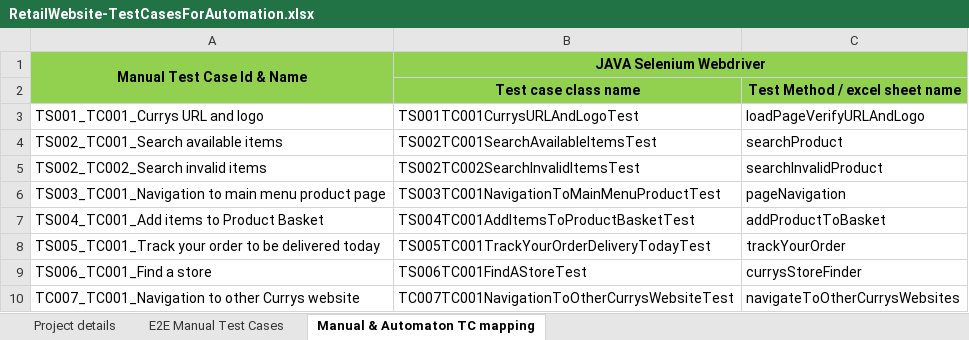
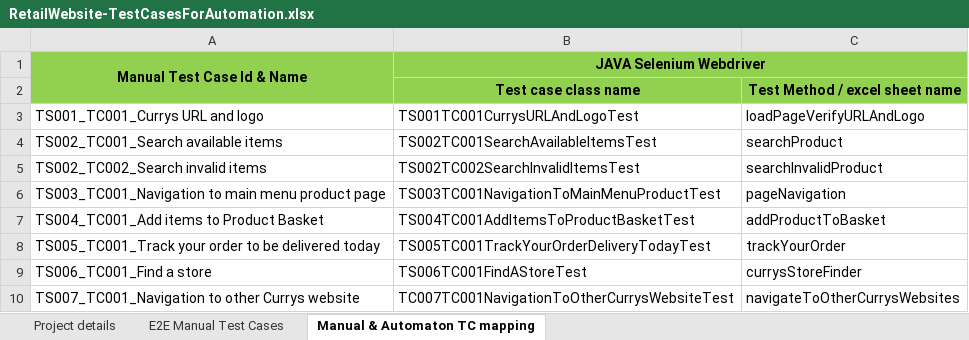
Before and after one commit to Korauhanba/CurrysDemo, an Excel workbook: RetailWebsite-TestCasesForAutomation.xlsx, sheet Manual & Automaton TC mapping, drawn as a sheet; values as stored, in another font and other column widths than the file's, no borders; the diff names each change by its address in the sheet, - before the commit and + after, or states it on an @@ line.

Commit message:
Committing test results. Renamed TC007_TC001 to TS007_TC001

```diff
--- a/RetailWebsite-TestCasesForAutomation.xlsx (sheet Manual & Automaton TC mapping)
+++ b/RetailWebsite-TestCasesForAutomation.xlsx (sheet Manual & Automaton TC mapping)
-A10 (Manual Test Case Id & Name): TC007_TC001_Navigation to other…
+A10 (Manual Test Case Id & Name): TS007_TC001_Navigation to other…
```
Also changed, not shown: sheet E2E Manual Test Cases, 56 other files.
